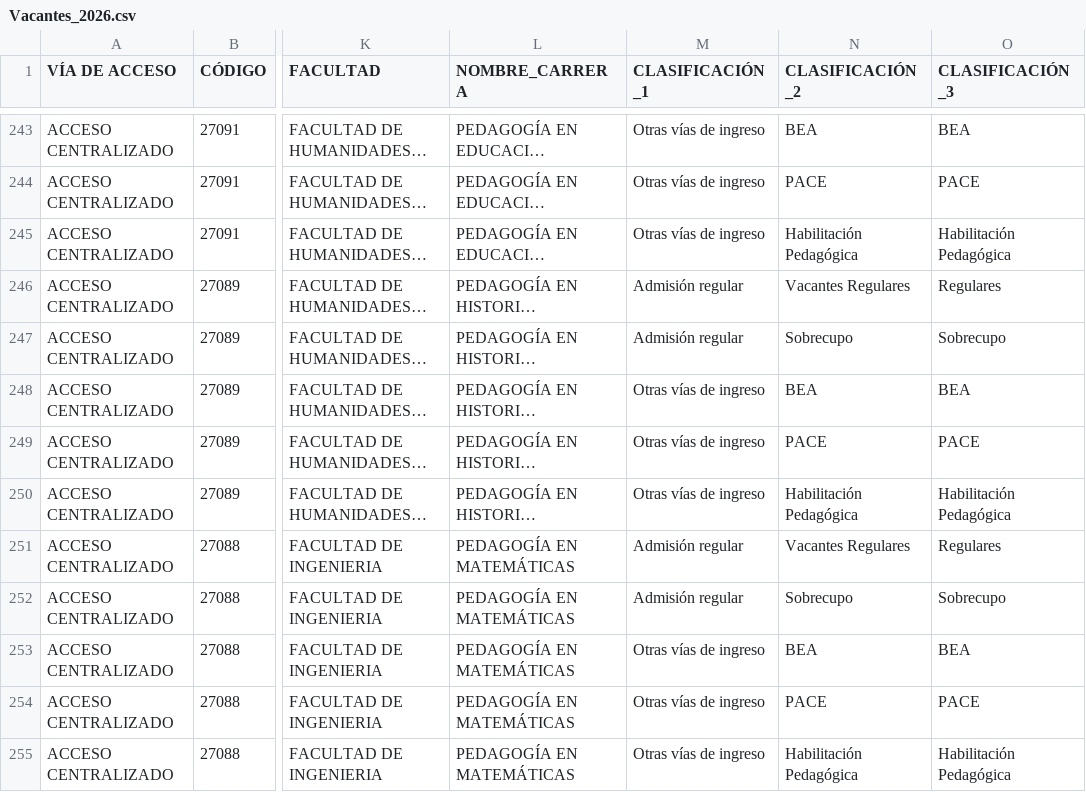
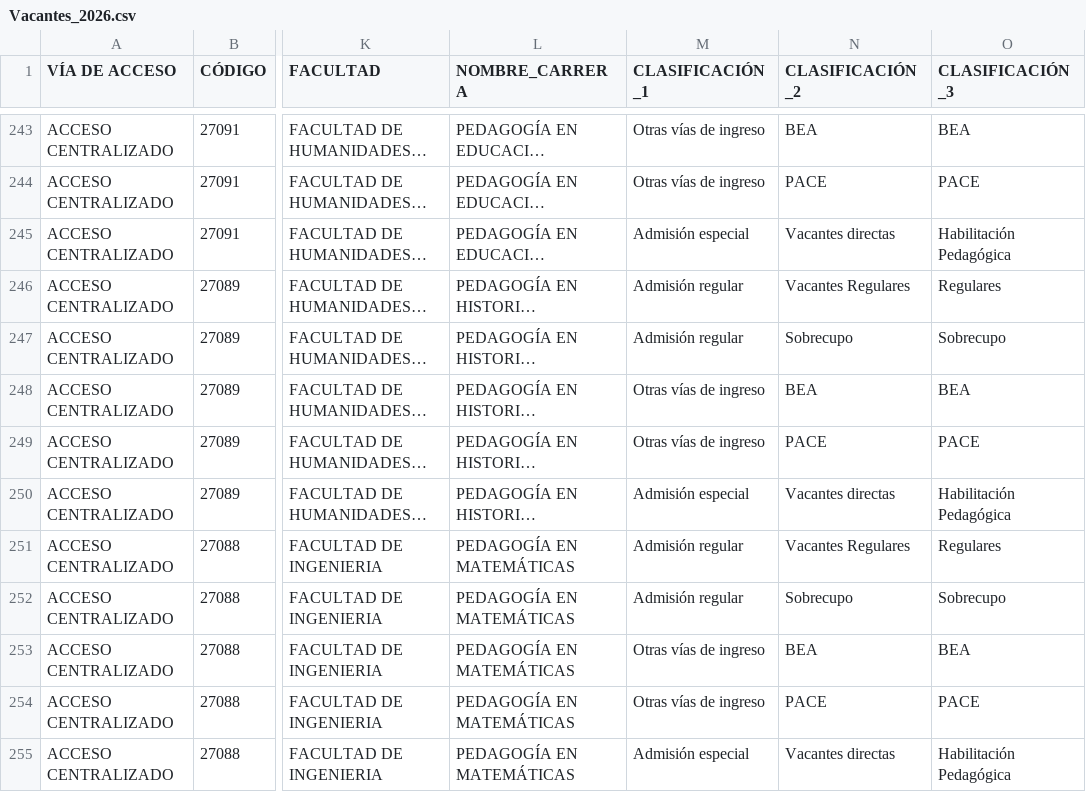
Before and after one commit to rulehial/UDA, a CSV file: Vacantes_2026.csv, drawn as a sheet; only a part is shown, gaps mark what is left out; long unchanged cells end in …; the diff names each change by its address in the sheet, - before the commit and + after, or states it on an @@ line.

Commit message:
Update Vacantes_2026.csv

```diff
--- a/Vacantes_2026.csv
+++ b/Vacantes_2026.csv
-M245 (CLASIFICACIÓN_1): Otras vías de ingreso
+M245 (CLASIFICACIÓN_1): Admisión especial
-N245 (CLASIFICACIÓN_2): Habilitación Pedagógica
+N245 (CLASIFICACIÓN_2): Vacantes directas
-M250 (CLASIFICACIÓN_1): Otras vías de ingreso
+M250 (CLASIFICACIÓN_1): Admisión especial
-N250 (CLASIFICACIÓN_2): Habilitación Pedagógica
+N250 (CLASIFICACIÓN_2): Vacantes directas
-M255 (CLASIFICACIÓN_1): Otras vías de ingreso
+M255 (CLASIFICACIÓN_1): Admisión especial
-N255 (CLASIFICACIÓN_2): Habilitación Pedagógica
+N255 (CLASIFICACIÓN_2): Vacantes directas
```
